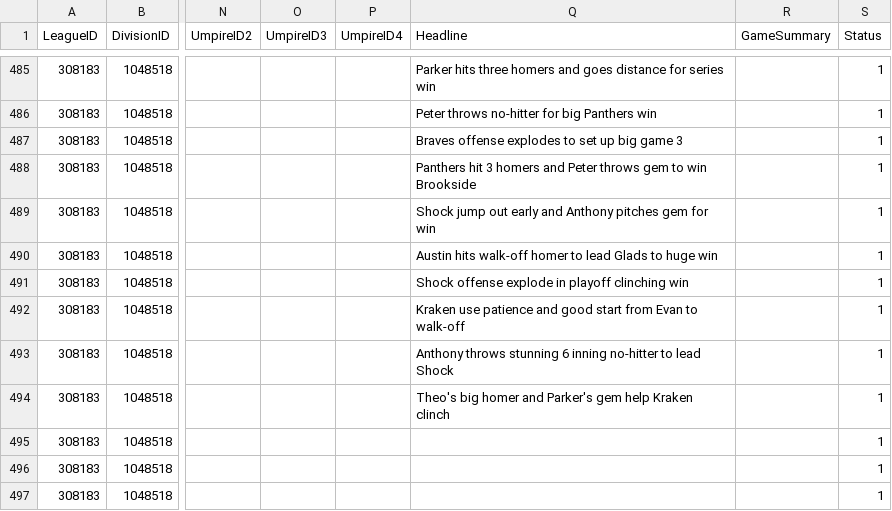
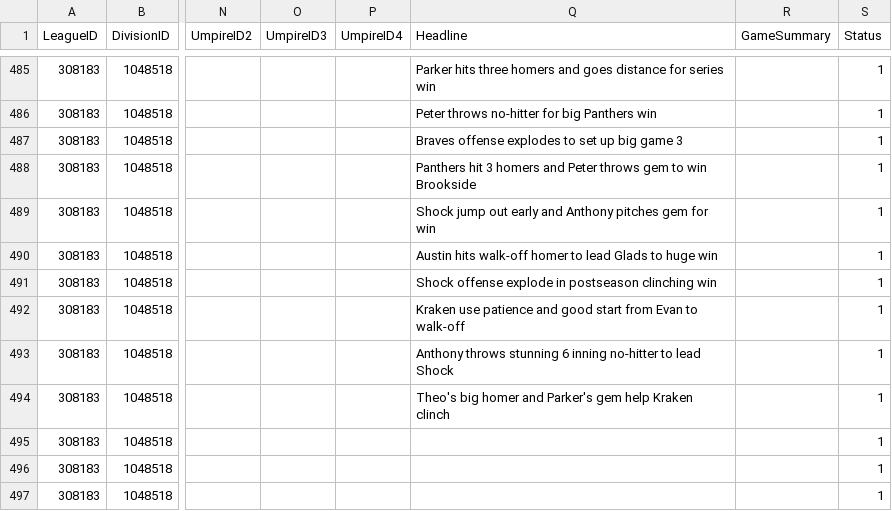
Before and after one commit to GibbonsP/bwb-wiffle-ball, a CSV file: source/BWB League Lineup Export - Games.csv, drawn as a sheet; only a part is shown, gaps mark what is left out; the diff names each change by its address in the sheet, - before the commit and + after, or states it on an @@ line.

```diff
--- a/source/BWB League Lineup Export - Games.csv
+++ b/source/BWB League Lineup Export - Games.csv
-Q491 (Headline): …explode in playoff clinching win
+Q491 (Headline): …explode in postseason clinching win
```
Also changed, not shown: source/Career_All-Time Franchise & League Individual Stats - All-Time Awards By Year 2012-.csv, source/Career_All-Time Franchise & League Individual Stats - No Hitters_Perfect Games.csv, 3 other files.
